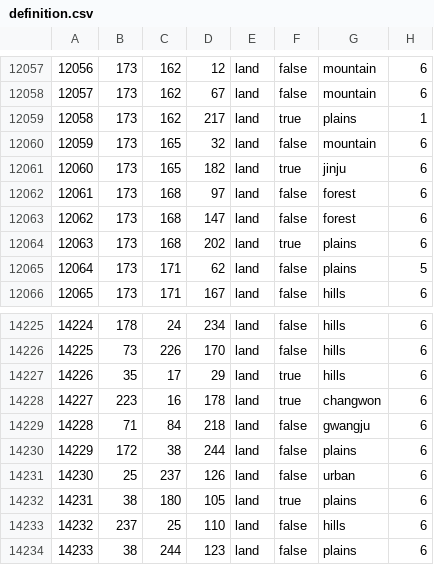
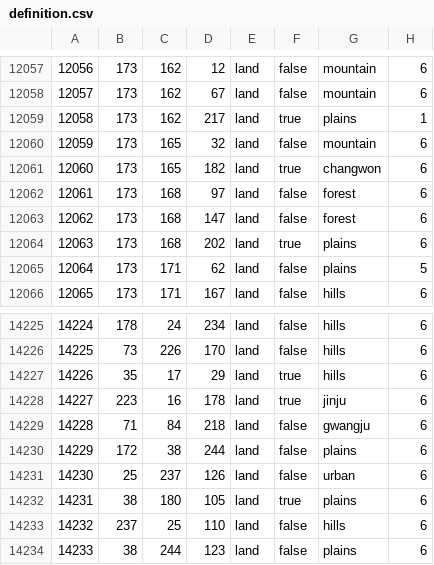
Before and after one commit to rheedh6513-cpu/TFRKP-, a CSV file: map/definition.csv, drawn as a sheet; only a part is shown, gaps mark what is left out.

Commit message:
final57 창원 진주 바로잡기

```diff
--- a/map/definition.csv
+++ b/map/definition.csv
@@ -12060,3 +12060,3 @@
 12059;173;165;32;land;false;mountain;6
-12060;173;165;182;land;true;jinju;6
+12060;173;165;182;land;true;changwon;6
 12061;173;168;97;land;false;forest;6
@@ -14227,3 +14227,3 @@
 14226;35;17;29;land;true;hills;6
-14227;223;16;178;land;true;changwon;6
+14227;223;16;178;land;true;jinju;6
 14228;71;84;218;land;false;gwangju;6
```
